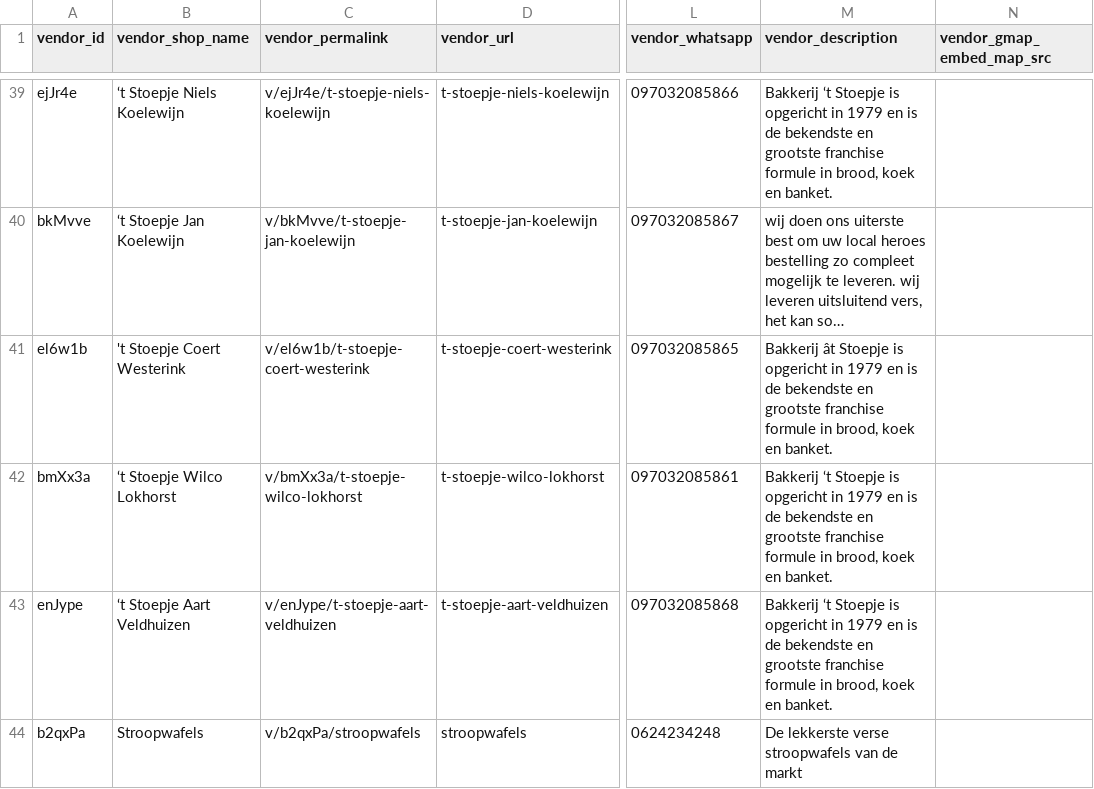
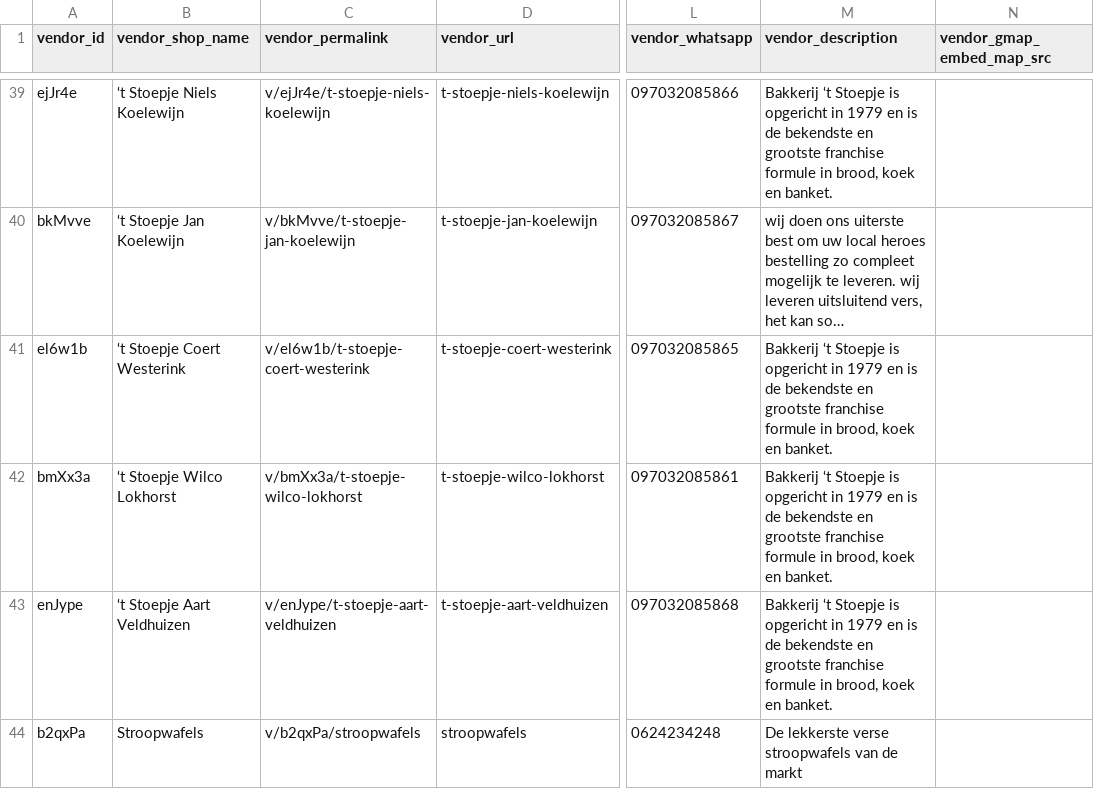
Before and after one commit to localheroesonline/website-2021, a CSV file: _data/vendors.csv, drawn as a sheet; only a part is shown, gaps mark what is left out; long unchanged cells end in …; the diff names each change by its address in the sheet, - before the commit and + after, or states it on an @@ line.

```diff
--- a/_data/vendors.csv
+++ b/_data/vendors.csv
-B41 (vendor_shop_name): 't Stoepje Coert Westerink
+B41 (vendor_shop_name): ‘t Stoepje Coert Westerink
-M41 (vendor_description): Bakkerij ât Stoepje is…
+M41 (vendor_description): Bakkerij ‘t Stoepje is…
```
Also changed, not shown: _data/hero-products.csv, _data/openinghours-vendors.csv, 1 other file.
